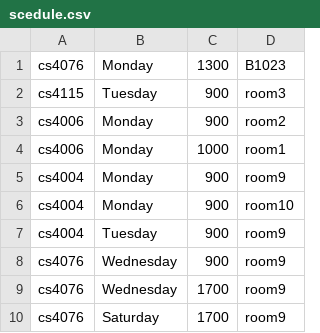
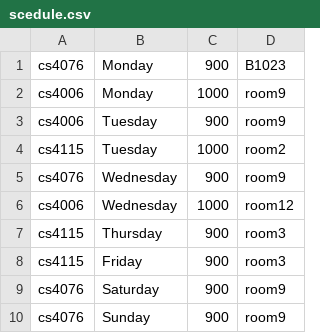
Before and after one commit to c-mol/cs4076, a CSV file: 23221836_23376023server/src/scedule.csv, drawn as a sheet.

```diff
--- a/23221836_23376023server/src/scedule.csv
+++ b/23221836_23376023server/src/scedule.csv
@@ -1,10 +1,10 @@
-cs4076,Monday,1300,B1023
-cs4115,Tuesday,900,room3
-cs4006,Monday,900,room2
-cs4006,Monday,1000,room1
-cs4004,Monday,900,room9
-cs4004,Monday,900,room10
-cs4004,Tuesday,900,room9
+cs4076,Monday,900,B1023
+cs4006,Monday,1000,room9
+cs4006,Tuesday,900,room9
+cs4115,Tuesday,1000,room2
 cs4076,Wednesday,900,room9
-cs4076,Wednesday,1700,room9
-cs4076,Saturday,1700,room9
+cs4006,Wednesday,1000,room12
+cs4115,Thursday,900,room3
+cs4115,Friday,900,room3
+cs4076,Saturday,900,room9
+cs4076,Sunday,900,room9
```
Also changed, not shown: 22 other files.
